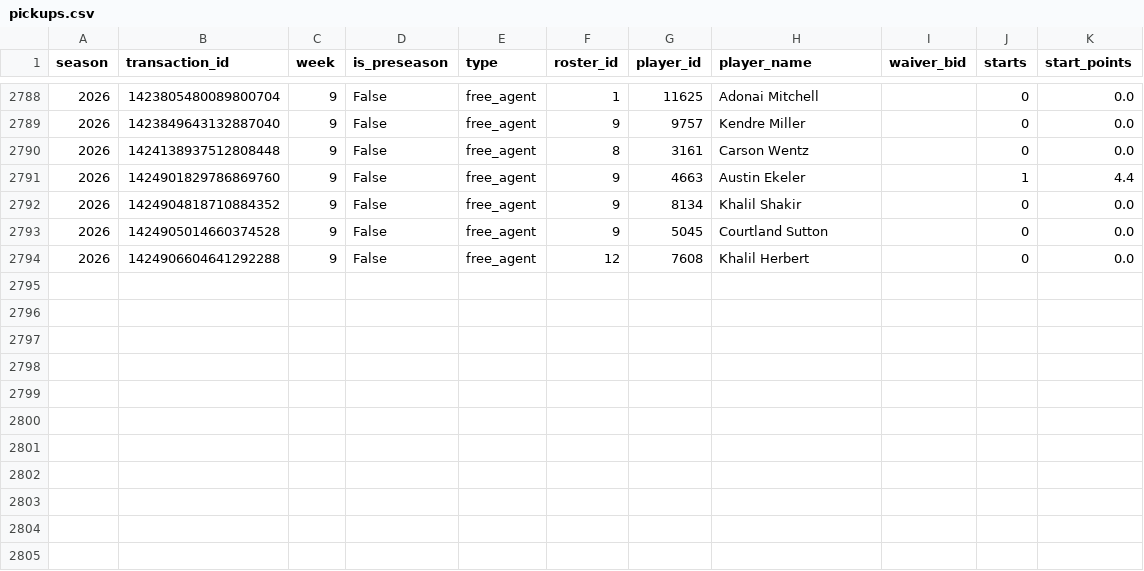
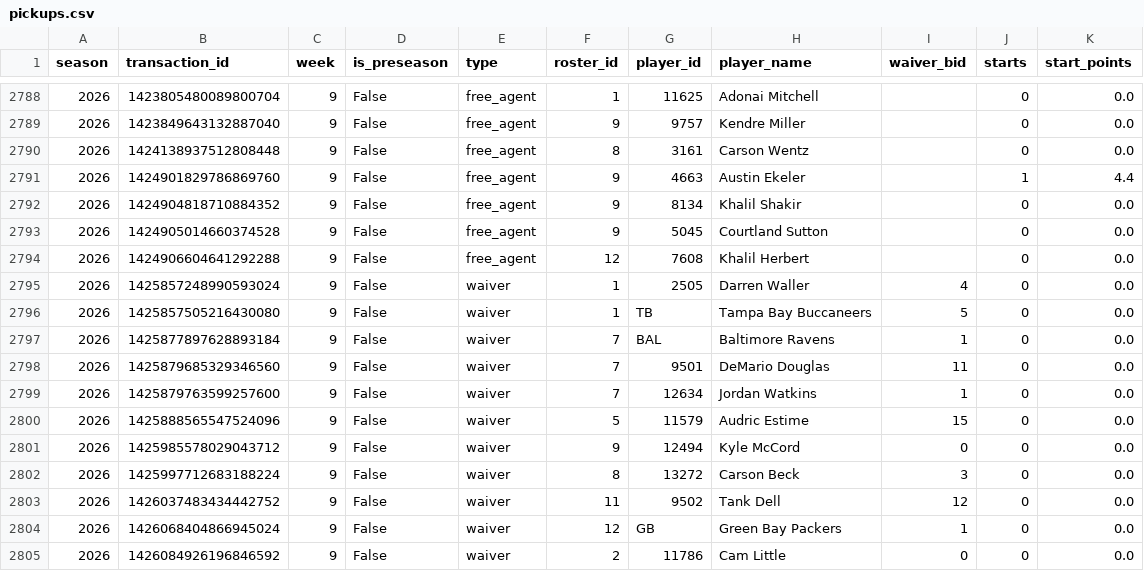
Before and after one commit to JonahT26/sleeper-dashboard, a CSV file: data/processed/pickups.csv, drawn as a sheet; only a part is shown, gaps mark what is left out.

```diff
--- a/data/processed/pickups.csv
+++ b/data/processed/pickups.csv
@@ -2794 +2794,12 @@
 2026,1424906604641292288,9,False,free_agent,12,7608,Khalil Herbert,,0,0.0
+2026,1425857248990593024,9,False,waiver,1,2505,Darren Waller,4,0,0.0
+2026,1425857505216430080,9,False,waiver,1,TB,Tampa Bay Buccaneers,5,0,0.0
+2026,1425877897628893184,9,False,waiver,7,BAL,Baltimore Ravens,1,0,0.0
+2026,1425879685329346560,9,False,waiver,7,9501,DeMario Douglas,11,0,0.0
+2026,1425879763599257600,9,False,waiver,7,12634,Jordan Watkins,1,0,0.0
+2026,1425888565547524096,9,False,waiver,5,11579,Audric Estime,15,0,0.0
+2026,1425985578029043712,9,False,waiver,9,12494,Kyle McCord,0,0,0.0
+2026,1425997712683188224,9,False,waiver,8,13272,Carson Beck,3,0,0.0
+2026,1426037483434442752,9,False,waiver,11,9502,Tank Dell,12,0,0.0
+2026,1426068404866945024,9,False,waiver,12,GB,Green Bay Packers,1,0,0.0
+2026,1426084926196846592,9,False,waiver,2,11786,Cam Little,0,0,0.0
```
Also changed, not shown: data/processed/metrics_season.csv, data/processed/transactions.csv, 1 other file.
